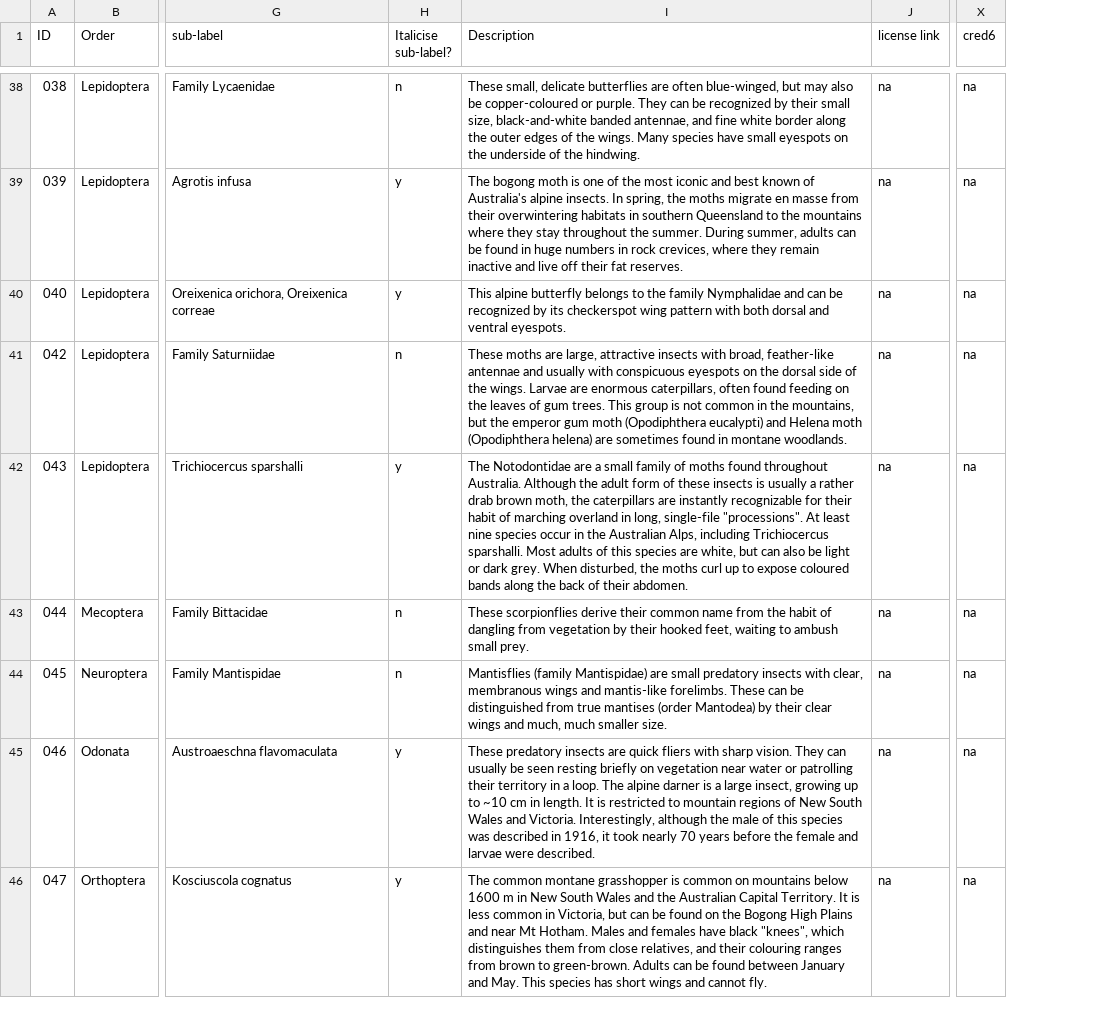
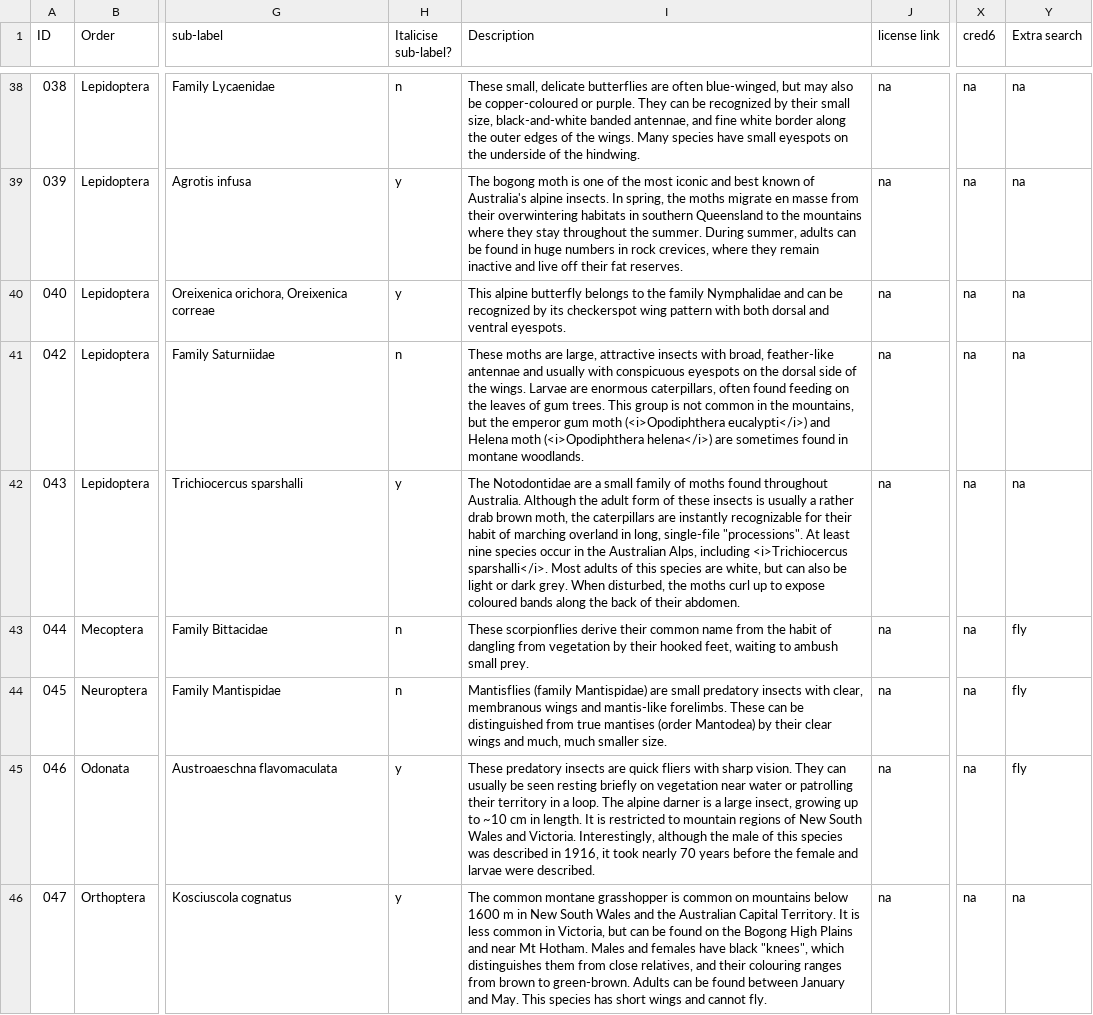
Before and after one commit to charmasaur/alps-insects, a CSV file: assets/original_data/Species.csv, drawn as a sheet; only a part is shown, gaps mark what is left out; the diff covers the shown part only; the diff names each change by its address in the sheet, - before the commit and + after, or states it on an @@ line.

Commit message:
New data dump.
Also update extract_data, since the format has changed slightly.
Specifically:
- add support for group license name
- add support for additional search text (groups and species can both
have it -- species terms just get added to the search text, and group
terms are added to the search texts for all species in that group)

```diff
--- a/assets/original_data/Species.csv
+++ b/assets/original_data/Species.csv
+column Y (Extra search), rows 38-46: na | na | na | na | na | fly | fly | fly | na
-I41 (Description): …gum moth (Opodiphthera eucalypti) and Helena moth (Opodiphthera helena) are sometimes…
+I41 (Description): …gum moth (<i>Opodiphthera eucalypti</i>) and Helena moth (<i>Opodiphthera helena</i>) are sometimes…
-I42 (Description): …Alps, including Trichiocercus sparshalli. Most adults…
+I42 (Description): …Alps, including <i>Trichiocercus sparshalli</i>. Most adults…
```
Also changed, not shown: 27 edited cells elsewhere in this file, assets/original_data/Orders.csv, 2 other files.
